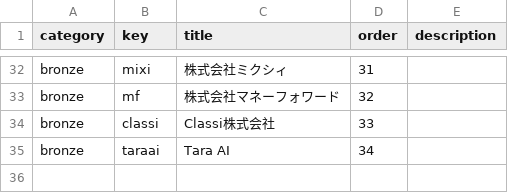
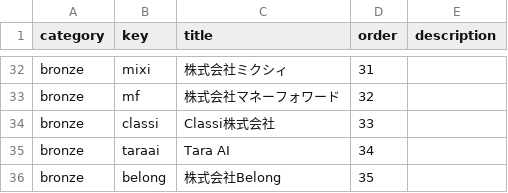
Before and after one commit to GoCon/2022spring, a CSV file: raw_data/partners.csv, drawn as a sheet; only a part is shown, gaps mark what is left out.

Commit message:
add belong logo

```diff
--- a/raw_data/partners.csv
+++ b/raw_data/partners.csv
@@ -38 +38,2 @@ bronze,classi,Classi株式会社,33,
 bronze,taraai,Tara AI,34,
+bronze,belong,株式会社Belong,35,
```
Also changed, not shown: 2 other files.
